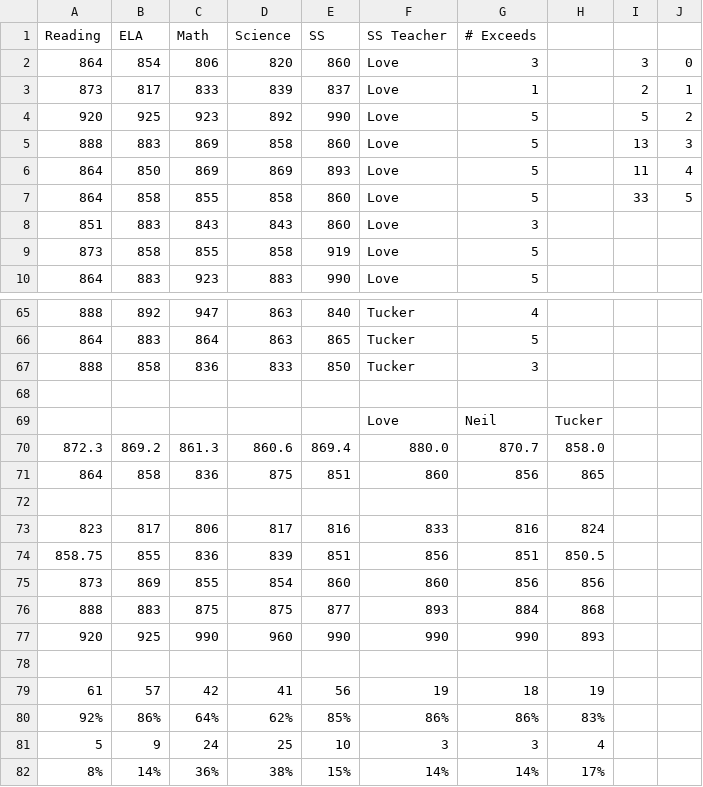
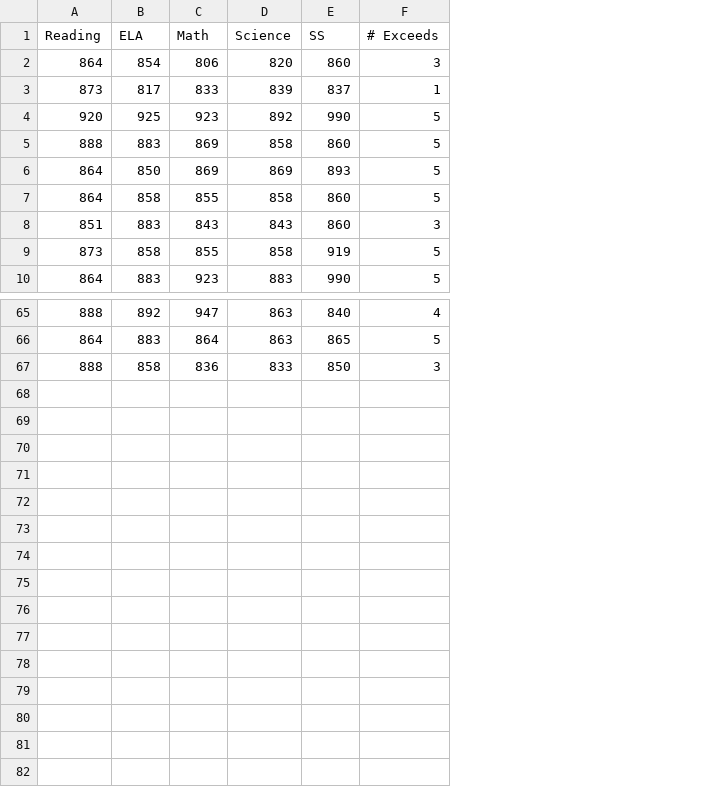
Before and after one commit to gamountainmama/data_dames, a CSV file: CRCT 2013-2014.csv, drawn as a sheet; only a part is shown, gaps mark what is left out; the diff names each change by its address in the sheet, - before the commit and + after, or states it on an @@ line.

```diff
--- a/CRCT 2013-2014.csv
+++ b/CRCT 2013-2014.csv
-column F (SS Teacher), rows 2-10: all Love; rows 65-67: all Tucker
-column H, empty
-column I, rows 2-7: 3 | 2 | 5 | 13 | 11 | 33
-column J, rows 2-7: 0 | 1 | 2 | 3 | 4 | 5
-row 68: (empty)
-row 69:  |  |  |  |  | Love | Neil | Tucker
-row 70: 872.3 | 869.2 | 861.3 | 860.6 | 869.4 | 880.0 | 870.7 | 858.0
-row 71: 864 | 858 | 836 | 875 | 851 | 860 | 856 | 865
-row 72: (empty)
-row 73: 823 | 817 | 806 | 817 | 816 | 833 | 816 | 824
-row 74: 858.75 | 855 | 836 | 839 | 851 | 856 | 851 | 850.5
-row 75: 873 | 869 | 855 | 854 | 860 | 860 | 856 | 856
-row 76: 888 | 883 | 875 | 875 | 877 | 893 | 884 | 868
-row 77: 920 | 925 | 990 | 960 | 990 | 990 | 990 | 893
-row 78: (empty)
-row 79: 61 | 57 | 42 | 41 | 56 | 19 | 18 | 19
-row 80: 92% | 86% | 64% | 62% | 85% | 86% | 86% | 83%
-row 81: 5 | 9 | 24 | 25 | 10 | 3 | 3 | 4
-row 82: 8% | 14% | 36% | 38% | 15% | 14% | 14% | 17%
```
Also changed, not shown: 18 other files.
